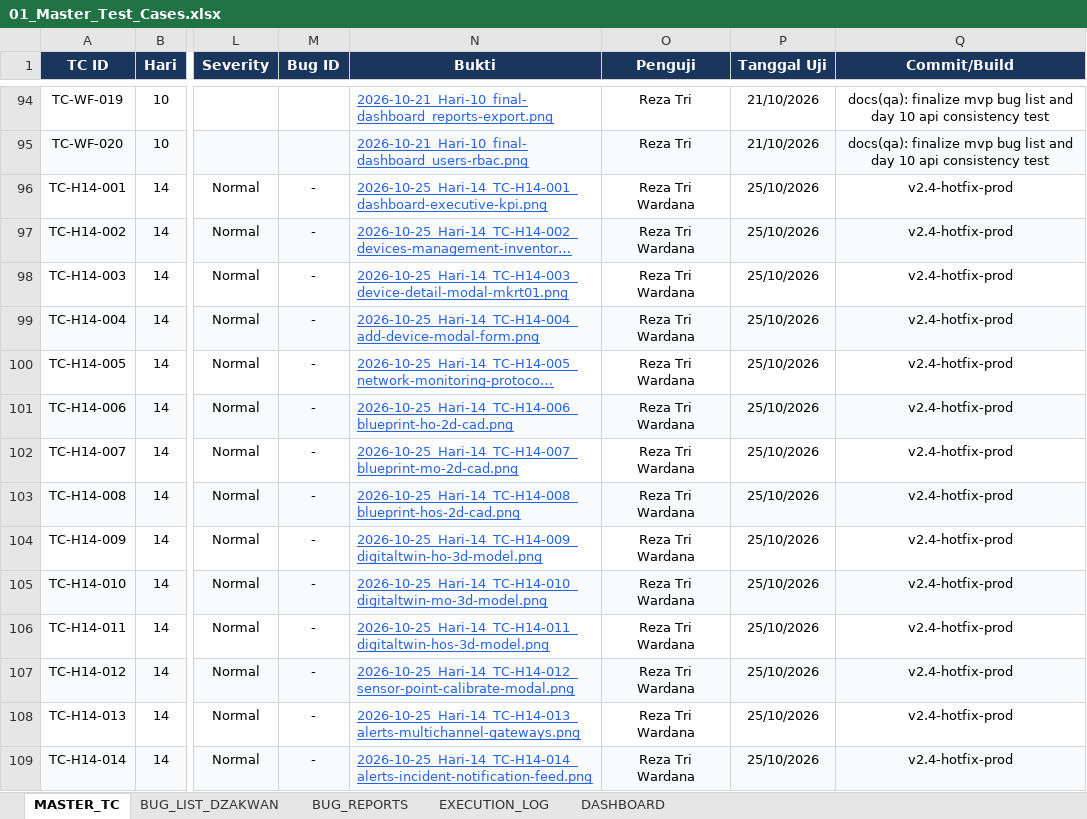
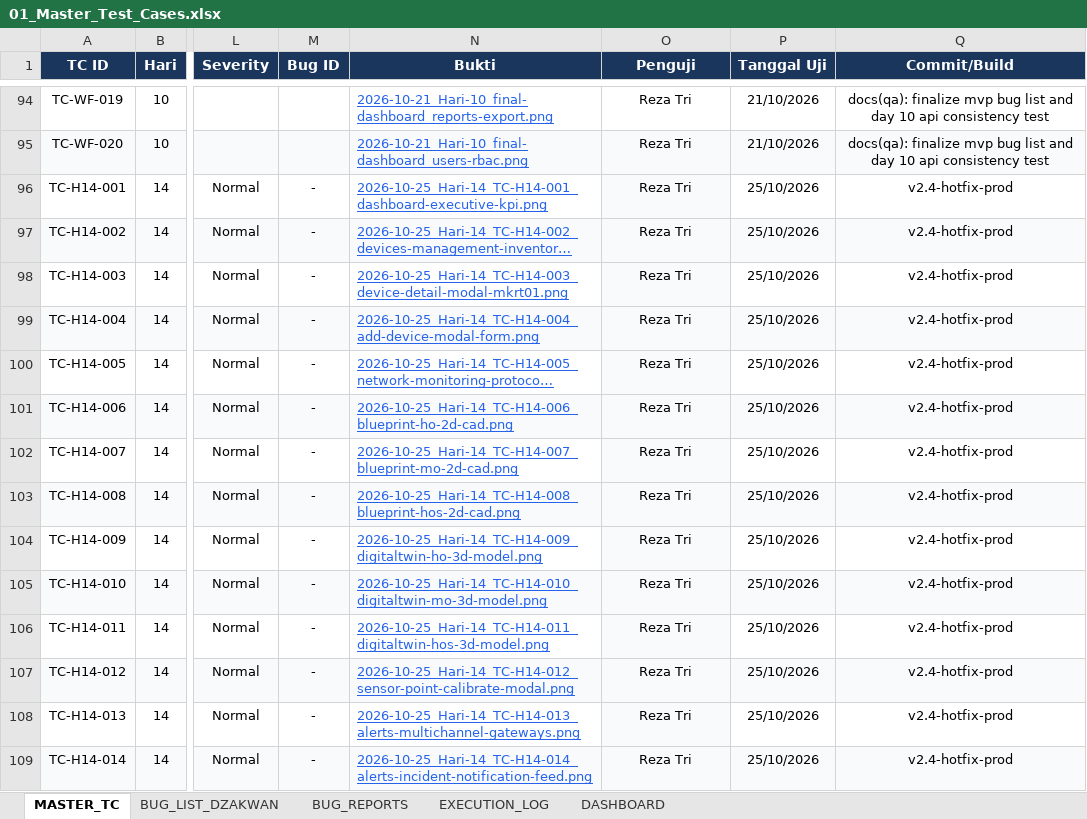
Before and after one commit to T-AIMS/T-AIMS, an Excel workbook: docs/qa-testing/01_Master_Test_Cases.xlsx, sheet MASTER_TC, drawn as a sheet; only a part is shown, gaps mark what is left out; long unchanged cells end in …; values as stored, in another font and other column widths than the file's, no borders; the diff covers the shown part only; the diff names each change by its address in the sheet, - before the commit and + after, or states it on an @@ line.

Commit message:
docs(qa): update 01_Master_Test_Cases.xlsx with Hari-19 execution log and master test cases

```diff
--- a/docs/qa-testing/01_Master_Test_Cases.xlsx (sheet MASTER_TC)
+++ b/docs/qa-testing/01_Master_Test_Cases.xlsx (sheet MASTER_TC)
-O96:O109 (Penguji): Reza Tri Wardana
+O96:O109 (Penguji): Reza Tri
-O96 fill: none
+O96 fill: #F8FAFC
-O98 fill: none
+O98 fill: #F8FAFC
-O100 fill: none
+O100 fill: #F8FAFC
-O102 fill: none
+O102 fill: #F8FAFC
-O104 fill: none
+O104 fill: #F8FAFC
-O106 fill: none
+O106 fill: #F8FAFC
-O108 fill: none
+O108 fill: #F8FAFC
```
Also changed, not shown: 4 added rows, 9 edited cells and cell formats elsewhere in this sheet, sheet EXECUTION_LOG.
